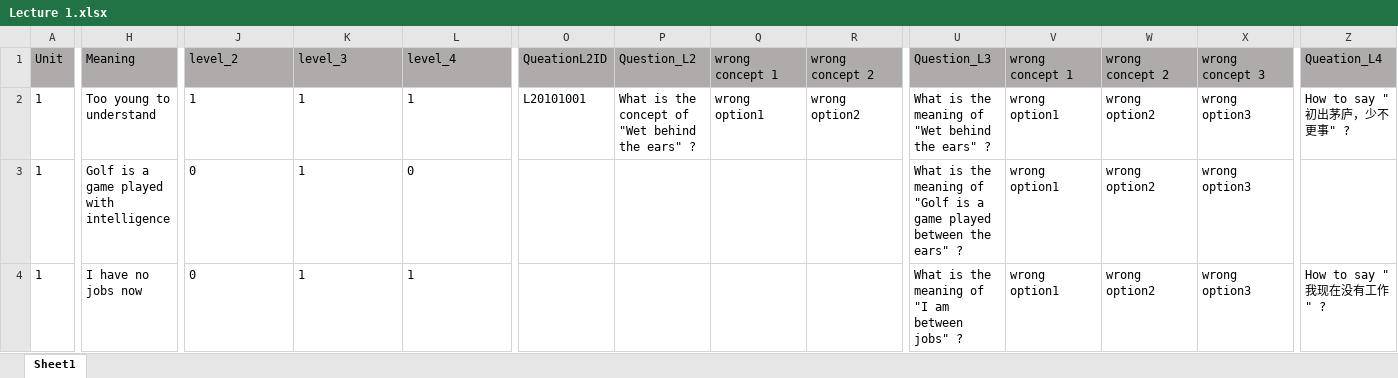
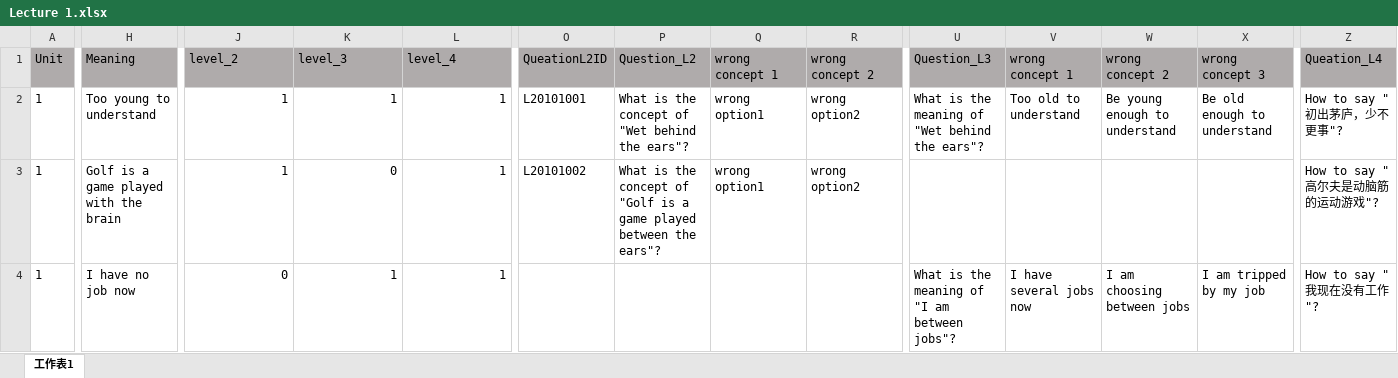
Before and after one commit to Undefeated-man/AI_teaching_project, an Excel workbook: miniproject/template/Lectures/Lecture 1.xlsx, sheet 工作表1, drawn as a sheet; only a part is shown, gaps mark what is left out; values as stored, in another font and other column widths than the file's, no borders; the diff covers the shown part only; the diff names each change by its address in the sheet, - before the commit and + after, or states it on an @@ line.

```diff
--- a/miniproject/template/Lectures/Lecture 1.xlsx (sheet 工作表1)
+++ b/miniproject/template/Lectures/Lecture 1.xlsx (sheet 工作表1)
-sheet tab: Sheet1
+sheet tab: 工作表1
-J2:L4 alignment: left
+J2:L4 alignment: right
-P2 (Question_L2): …behind the ears" ?
+P2 (Question_L2): …behind the ears"?
-U2 (Question_L3): …behind the ears" ?
+U2 (Question_L3): …behind the ears"?
-V2 (wrong concept 1): wrong option1
+V2 (wrong concept 1): Too old to understand
-W2 (wrong concept 2): wrong option2
+W2 (wrong concept 2): Be young enough to understand
-X2 (wrong concept 3): wrong option3
+X2 (wrong concept 3): Be old enough to understand
-Z2 (Queation_L4): How to say "初出茅庐，少不更事" ?
+Z2 (Queation_L4): How to say "初出茅庐，少不更事"?
-H3 (Meaning): Golf is a game played with intelligence
+H3 (Meaning): Golf is a game played with the brain
-J3 (level_2): 0
+J3 (level_2): 1
-K3 (level_3): 1
+K3 (level_3): 0
-L3 (level_4): 0
+L3 (level_4): 1
-O3 (QueationL2ID): (empty)
+O3 (QueationL2ID): L20101002
-P3 (Question_L2): (empty)
+P3 (Question_L2): What is the concept of "Golf is a game played between the ears"?
-Q3 (wrong concept 1): (empty)
+Q3 (wrong concept 1): wrong option1
-R3 (wrong concept 2): (empty)
+R3 (wrong concept 2): wrong option2
-U3 (Question_L3): What is the meaning of "Golf is a game played between the ears" ?
+U3 (Question_L3): (empty)
-V3 (wrong concept 1): wrong option1
+V3 (wrong concept 1): (empty)
-W3 (wrong concept 2): wrong option2
+W3 (wrong concept 2): (empty)
-X3 (wrong concept 3): wrong option3
+X3 (wrong concept 3): (empty)
-Z3 (Queation_L4): (empty)
+Z3 (Queation_L4): How to say "高尔夫是动脑筋的运动游戏"?
-H4 (Meaning): I have no jobs now
+H4 (Meaning): I have no job now
-U4 (Question_L3): What is the meaning of "I am between jobs" ?
+U4 (Question_L3): What is the meaning of "I am between jobs"?
-V4 (wrong concept 1): wrong option1
+V4 (wrong concept 1): I have several jobs now
-W4 (wrong concept 2): wrong option2
+W4 (wrong concept 2): I am choosing between jobs
-X4 (wrong concept 3): wrong option3
+X4 (wrong concept 3): I am tripped by my job
-Z4 (Queation_L4): How to say "我现在没有工作" ?
+Z4 (Queation_L4): How to say "我现在没有工作"?
```
Also changed, not shown: 1 added row, 1 removed row, 407 edited cells and cell formats elsewhere in this sheet, formulas that keep their value, 1 other file.
